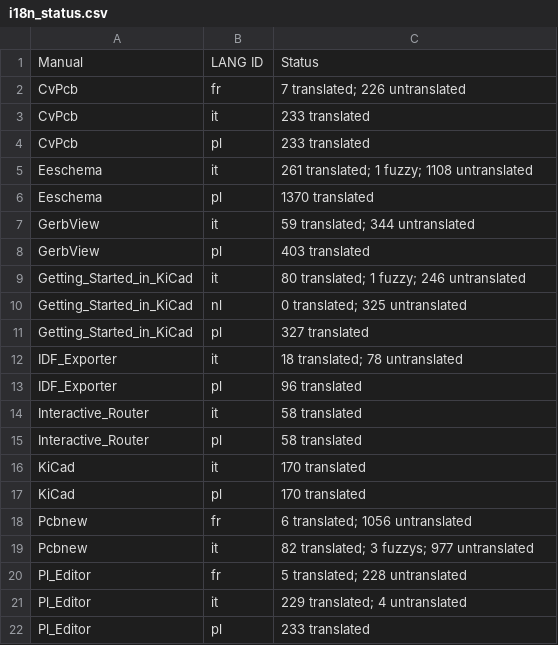
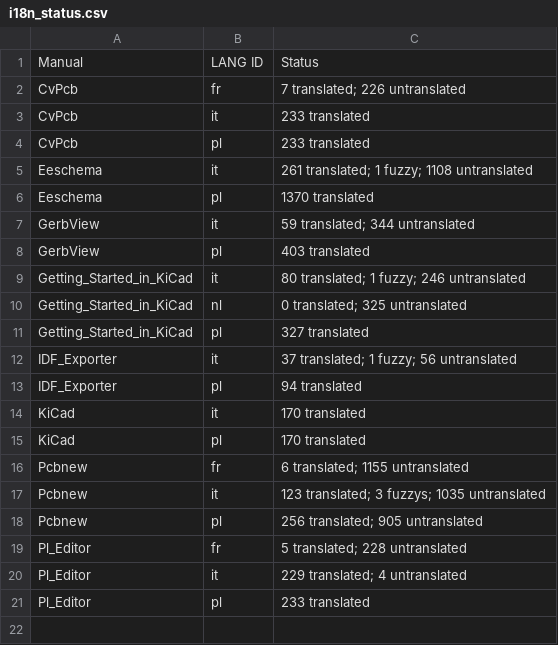
Before and after one commit to KiCad/kicad-doc, a CSV file: src/i18n_status.csv, drawn as a sheet.

Commit message:
Updated translation status

```diff
--- a/src/i18n_status.csv
+++ b/src/i18n_status.csv
@@ -11,10 +11,9 @@ Getting_Started_in_KiCad, nl, 0 translated; 325 untranslated
 Getting_Started_in_KiCad, pl, 327 translated
-IDF_Exporter, it, 18 translated; 78 untranslated
-IDF_Exporter, pl, 96 translated
-Interactive_Router, it, 58 translated
-Interactive_Router, pl, 58 translated
+IDF_Exporter, it, 37 translated; 1 fuzzy; 56 untranslated
+IDF_Exporter, pl, 94 translated
 KiCad, it, 170 translated
 KiCad, pl, 170 translated
-Pcbnew, fr, 6 translated; 1056 untranslated
-Pcbnew, it, 82 translated; 3 fuzzys; 977 untranslated
+Pcbnew, fr, 6 translated; 1155 untranslated
+Pcbnew, it, 123 translated; 3 fuzzys; 1035 untranslated
+Pcbnew, pl, 256 translated; 905 untranslated
 Pl_Editor, fr, 5 translated; 228 untranslated
```
